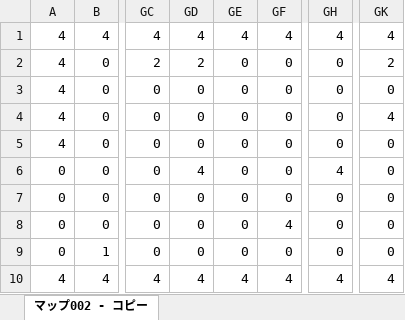
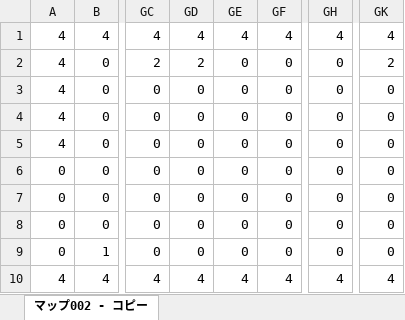
Before and after one commit to Shirayuki1850/-, an Excel workbook: オーバーキラー/オーバーキラー/マップデータ/マップ002.xlsx, sheet マップ002 - コピー, drawn as a sheet; only a part is shown, gaps mark what is left out; values as stored, in another font and other column widths than the file's, no borders; the diff names each change by its address in the sheet, - before the commit and + after, or states it on an @@ line.

```diff
--- a/オーバーキラー/オーバーキラー/マップデータ/マップ002.xlsx (sheet マップ002 - コピー)
+++ b/オーバーキラー/オーバーキラー/マップデータ/マップ002.xlsx (sheet マップ002 - コピー)
-GK4: 4
+GK4: 0
-GD6: 4
+GD6: 0
-GH6: 4
+GH6: 0
-GF8: 4
+GF8: 0
```
Also changed, not shown: 2 other files.
